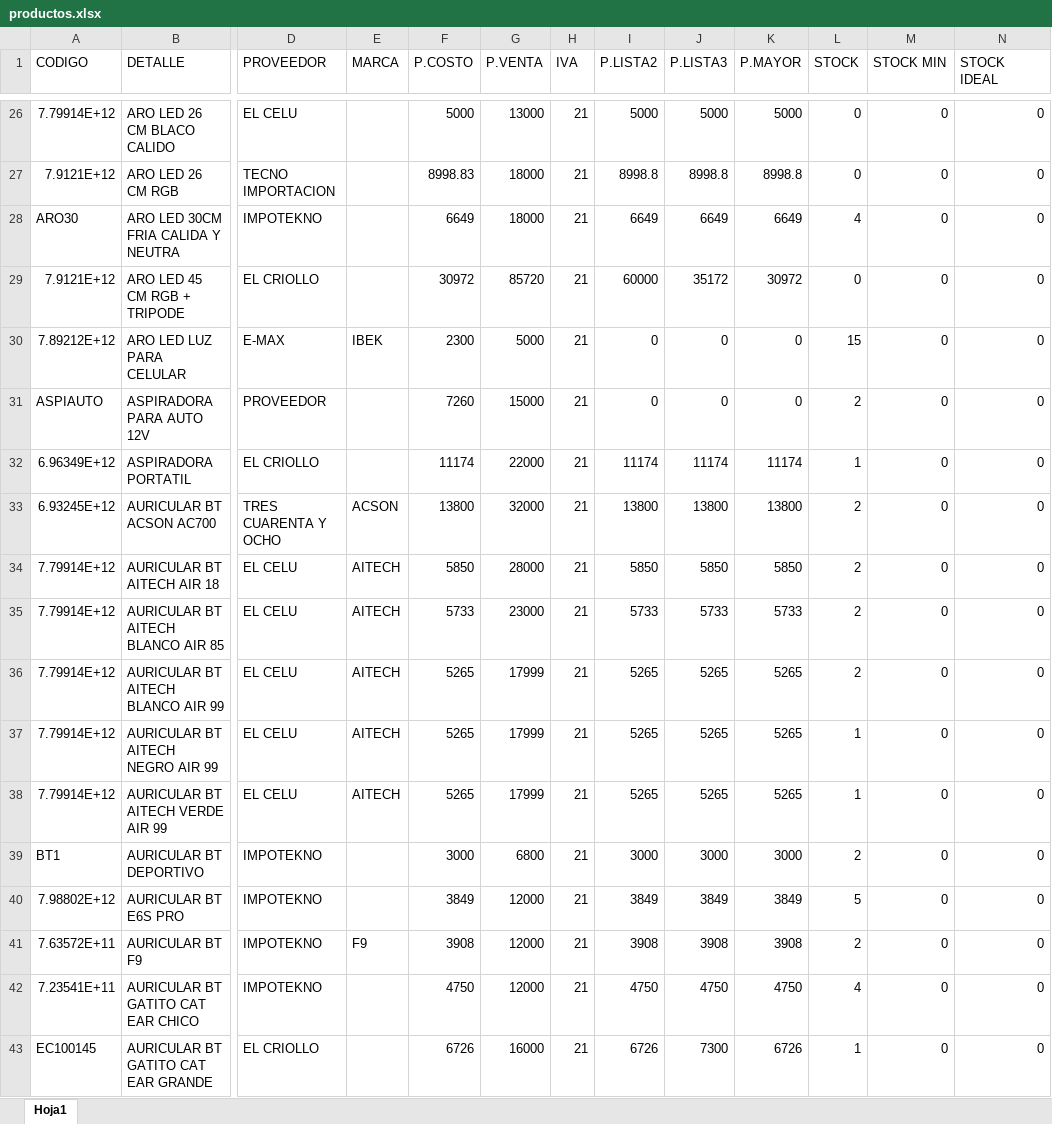
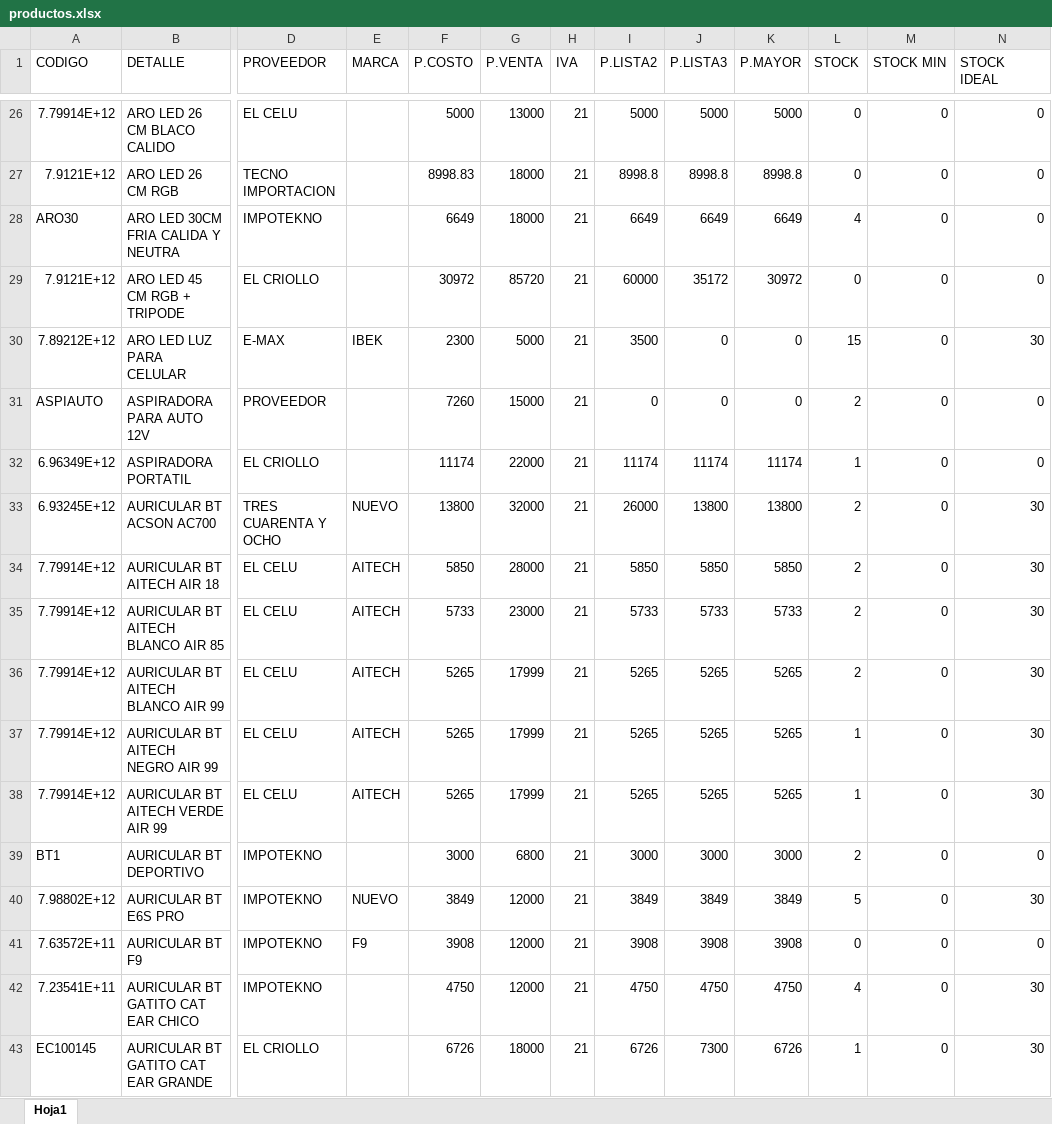
Before and after one commit to matias95ap/novacenter, an Excel workbook: tienda/productos.xlsx, sheet Hoja1, drawn as a sheet; only a part is shown, gaps mark what is left out; values as stored, in another font and other column widths than the file's, no borders; the diff covers the shown part only; the diff names each change by its address in the sheet, - before the commit and + after, or states it on an @@ line.

Commit message:
Actualizar productos.xlsx e imagenes

```diff
--- a/tienda/productos.xlsx (sheet Hoja1)
+++ b/tienda/productos.xlsx (sheet Hoja1)
-I30 (P.LISTA2): 0
+I30 (P.LISTA2): 3500
-N30 (STOCK IDEAL): 0
+N30 (STOCK IDEAL): 30
-E33 (MARCA): ACSON
+E33 (MARCA): NUEVO
-I33 (P.LISTA2): 13800
+I33 (P.LISTA2): 26000
-N33:N38 (STOCK IDEAL): 0
+N33:N38 (STOCK IDEAL): 30
-E40 (MARCA): (empty)
+E40 (MARCA): NUEVO
-N40 (STOCK IDEAL): 0
+N40 (STOCK IDEAL): 30
-L41 (STOCK): 2
+L41 (STOCK): 0
-N42:N43 (STOCK IDEAL): 0
+N42:N43 (STOCK IDEAL): 30
-G43 (P.VENTA): 16000
+G43 (P.VENTA): 18000
```
Also changed, not shown: 2 added rows, 7 removed rows and 131 edited cells elsewhere in this sheet.
